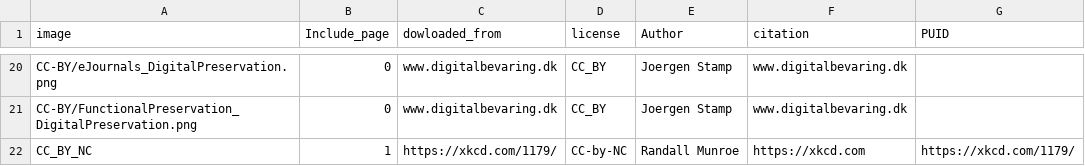
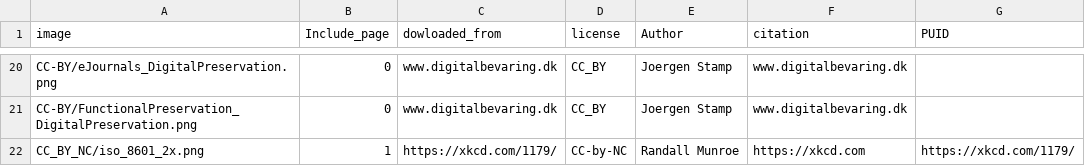
Before and after one commit to open-science-promoters/RDM-promotion, a CSV file: website_build/static/material/material_metadata.csv, drawn as a sheet; only a part is shown, gaps mark what is left out; the diff names each change by its address in the sheet, - before the commit and + after, or states it on an @@ line.

```diff
--- a/website_build/static/material/material_metadata.csv
+++ b/website_build/static/material/material_metadata.csv
-A22 (image): CC_BY_NC
+A22 (image): CC_BY_NC/iso_8601_2x.png
```
Also changed, not shown: 3 other files.
